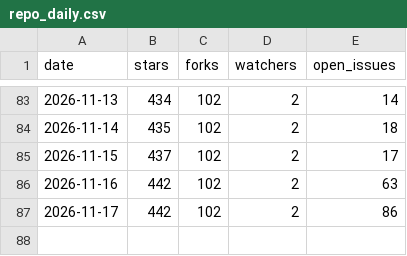
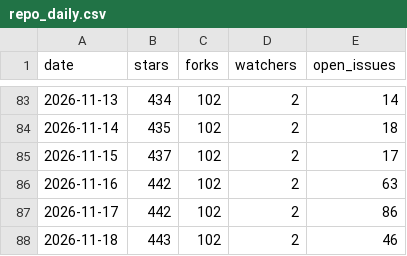
Before and after one commit to Vigil-SOC/metrics, a CSV file: data/repo_daily.csv, drawn as a sheet; only a part is shown, gaps mark what is left out; the diff names each change by its address in the sheet, - before the commit and + after, or states it on an @@ line.

Commit message:
metrics snapshot 2026-11-18
Daily export of Vigil adoption figures. See METHODOLOGY.md.

```diff
--- a/data/repo_daily.csv
+++ b/data/repo_daily.csv
+row 88: 2026-11-18 | 443 | 102 | 2 | 46
```
Also changed, not shown: data/contributors.csv, data/monthly_summary.csv, 1 other file.
